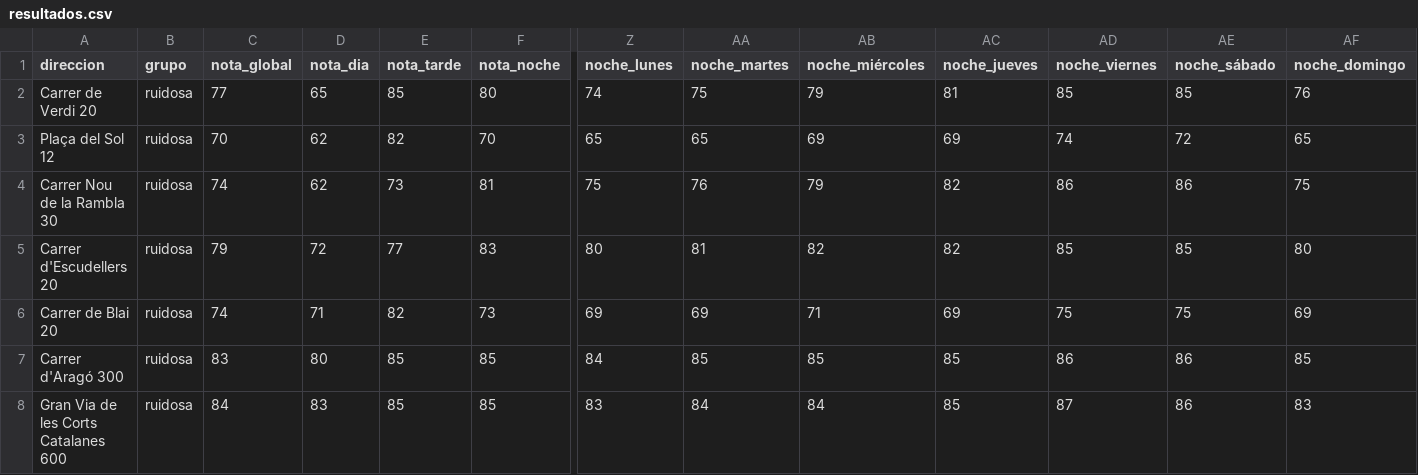
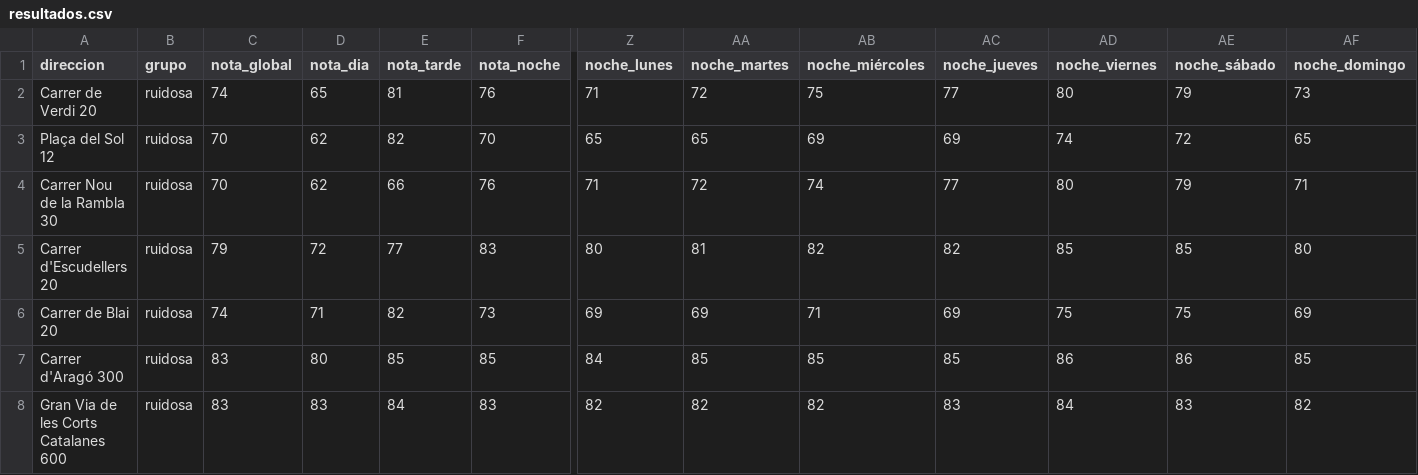
Before and after one commit to pablopiqueras85/decibHello, a CSV file: piloto/resultados.csv, drawn as a sheet; only a part is shown, gaps mark what is left out; the diff covers the shown part only; the diff names each change by its address in the sheet, - before the commit and + after, or states it on an @@ line.

```diff
--- a/piloto/resultados.csv
+++ b/piloto/resultados.csv
-C2 (nota_global): 77
+C2 (nota_global): 74
-E2 (nota_tarde): 85
+E2 (nota_tarde): 81
-F2 (nota_noche): 80
+F2 (nota_noche): 76
-Z2 (noche_lunes): 74
+Z2 (noche_lunes): 71
-AA2 (noche_martes): 75
+AA2 (noche_martes): 72
-AB2 (noche_miércoles): 79
+AB2 (noche_miércoles): 75
-AC2 (noche_jueves): 81
+AC2 (noche_jueves): 77
-AD2 (noche_viernes): 85
+AD2 (noche_viernes): 80
-AE2 (noche_sábado): 85
+AE2 (noche_sábado): 79
-AF2 (noche_domingo): 76
+AF2 (noche_domingo): 73
-C4 (nota_global): 74
+C4 (nota_global): 70
-E4 (nota_tarde): 73
+E4 (nota_tarde): 66
-F4 (nota_noche): 81
+F4 (nota_noche): 76
-Z4 (noche_lunes): 75
+Z4 (noche_lunes): 71
-AA4 (noche_martes): 76
+AA4 (noche_martes): 72
-AB4 (noche_miércoles): 79
+AB4 (noche_miércoles): 74
-AC4 (noche_jueves): 82
+AC4 (noche_jueves): 77
-AD4 (noche_viernes): 86
+AD4 (noche_viernes): 80
-AE4 (noche_sábado): 86
+AE4 (noche_sábado): 79
-AF4 (noche_domingo): 75
+AF4 (noche_domingo): 71
-C8 (nota_global): 84
+C8 (nota_global): 83
-E8 (nota_tarde): 85
+E8 (nota_tarde): 84
-F8 (nota_noche): 85
+F8 (nota_noche): 83
-Z8 (noche_lunes): 83
+Z8 (noche_lunes): 82
-AA8 (noche_martes): 84
+AA8 (noche_martes): 82
-AB8 (noche_miércoles): 84
+AB8 (noche_miércoles): 82
-AC8 (noche_jueves): 85
+AC8 (noche_jueves): 83
-AD8 (noche_viernes): 87
+AD8 (noche_viernes): 84
-AE8 (noche_sábado): 86
+AE8 (noche_sábado): 83
-AF8 (noche_domingo): 83
+AF8 (noche_domingo): 82
```
Also changed, not shown: 106 edited cells elsewhere in this file, 4 other files.
